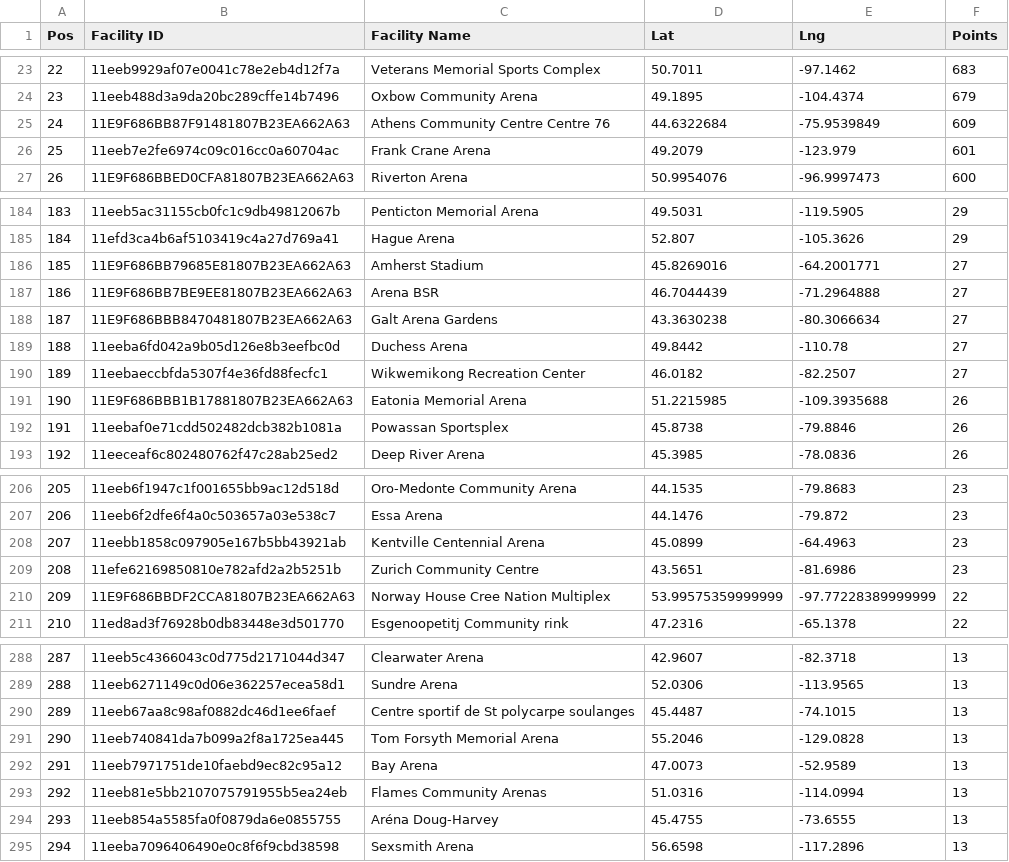
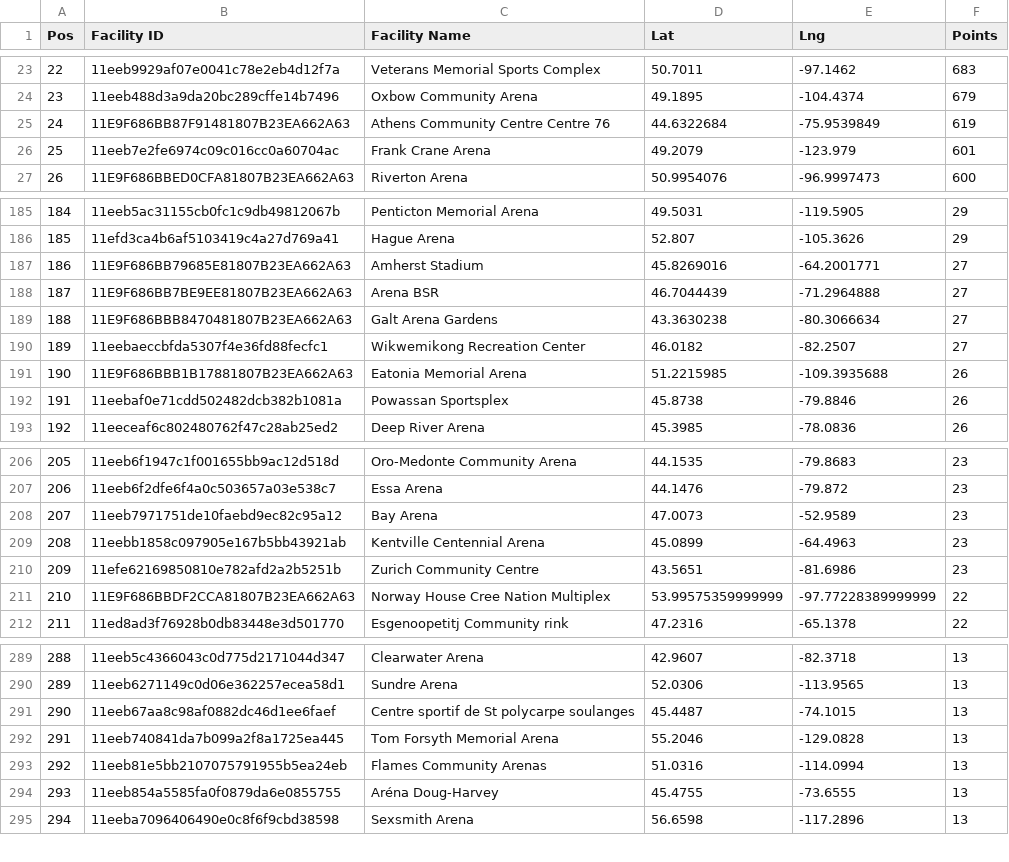
Before and after one commit to madgetr/hockeyville, a CSV file: data/kraft_facilities.csv, drawn as a sheet; only a part is shown, gaps mark what is left out; removed rows and columns are numbered as before the commit, all else as after; the diff covers the shown part only; the diff names each change by its address in the sheet, - before the commit and + after, or states it on an @@ line.

```diff
--- a/data/kraft_facilities.csv
+++ b/data/kraft_facilities.csv
@@ column A (Pos) renumbered between rows 4 and 292 @@
-F25 (Points): 609
+F25 (Points): 619
-row 189: 188 | 11eeba6fd042a9b05d126e8b3eefbc0d | Duchess Arena | 49.8442 | -110.78 | 27
+row 208: 207 | 11eeb7971751de10faebd9ec82c95a12 | Bay Arena | 47.0073 | -52.9589 | 23
-row 292: 291 | 11eeb7971751de10faebd9ec82c95a12 | Bay Arena | 47.0073 | -52.9589 | 13
```
Also changed, not shown: 3 added rows, 2 removed rows and 5 edited cells elsewhere in this file, data/kraft.csv, 4 other files.
